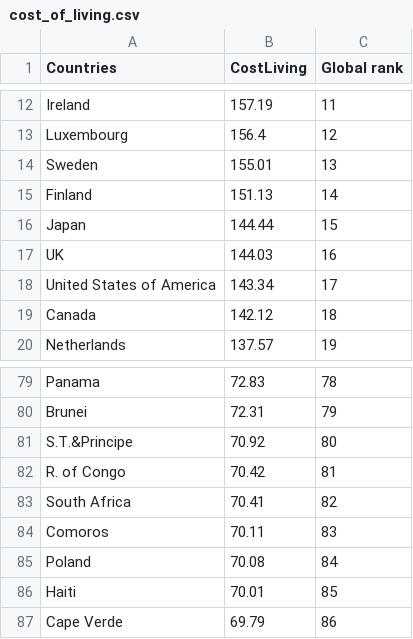
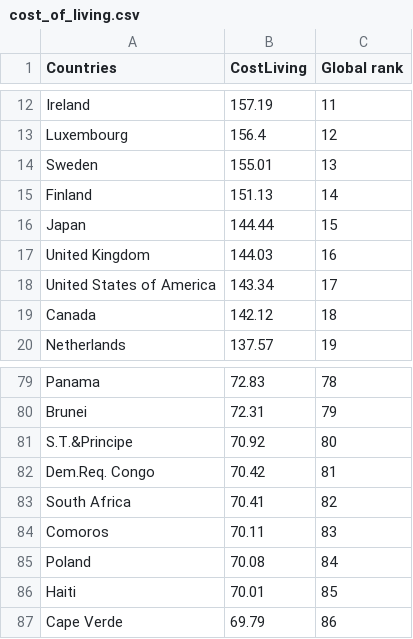
Before and after one commit to rguu0007/FIT3179W9, a CSV file: data/cost_of_living.csv, drawn as a sheet; only a part is shown, gaps mark what is left out.

Commit message:
update data

```diff
--- a/data/cost_of_living.csv
+++ b/data/cost_of_living.csv
@@ -16,3 +16,3 @@ Finland,151.13,14
 Japan,144.44,15
-UK,144.03,16
+United Kingdom,144.03,16
 United States of America,143.34,17
@@ -81,3 +81,3 @@ Brunei,72.31,79
 S.T.&Principe,70.92,80
-R. of Congo,70.42,81
+Dem.Req. Congo,70.42,81
 South Africa,70.41,82
```
